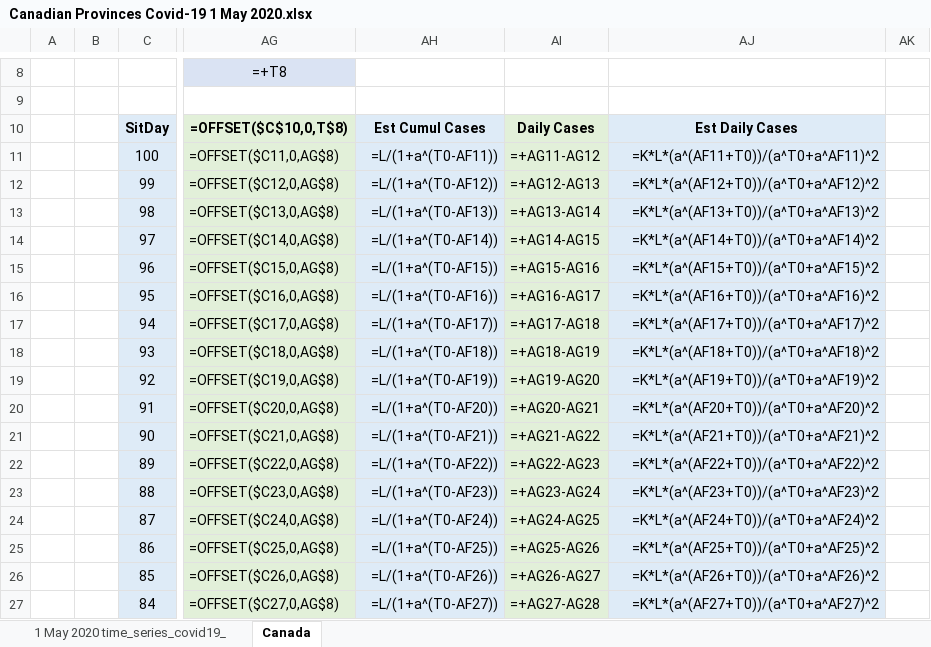
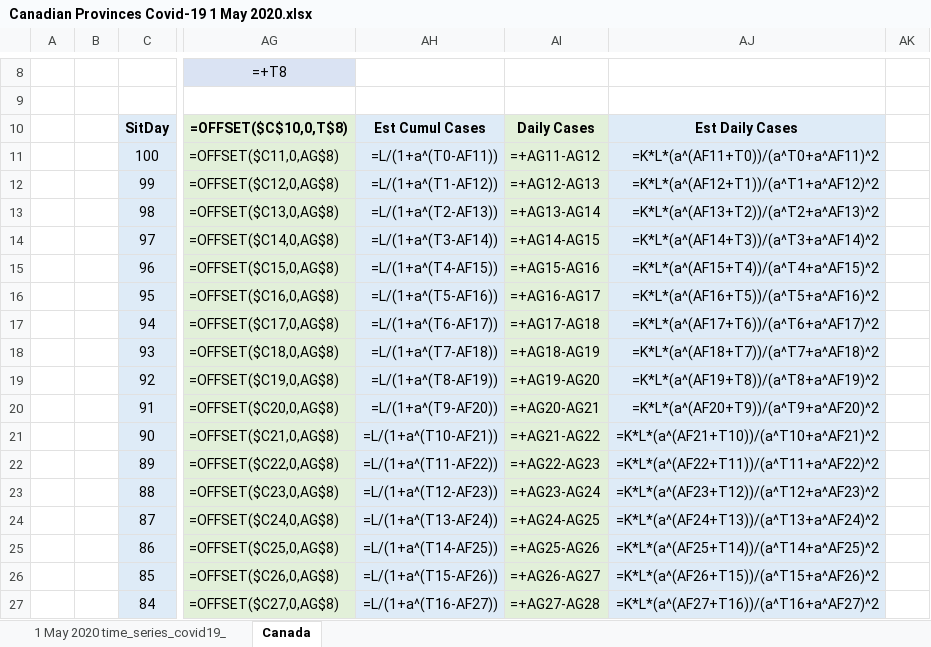
Before and after one commit to RichardKCollins/World-Covid-Status-Notes, an Excel workbook: Analyses/Canadian Provinces Covid-19 1 May 2020.xlsx, sheet Canada, drawn as a sheet; only a part is shown, gaps mark what is left out; values as stored, in another font and other column widths than the file's, no borders; formulas are shown in place of their values; charts and pictures not drawn; the diff covers the shown part only; the diff names each change by its address in the sheet, - before the commit and + after, or states it on an @@ line.

```diff
--- a/Analyses/Canadian Provinces Covid-19 1 May 2020.xlsx (sheet Canada)
+++ b/Analyses/Canadian Provinces Covid-19 1 May 2020.xlsx (sheet Canada)
-AH12: =L/(1+a^(T0-AF12))
+AH12: =L/(1+a^(T1-AF12))
-AJ12: =K*L*(a^(AF12+T0))/(a^T0+a^AF12)^2
+AJ12: =K*L*(a^(AF12+T1))/(a^T1+a^AF12)^2
-AH13: =L/(1+a^(T0-AF13))
+AH13: =L/(1+a^(T2-AF13))
-AJ13: =K*L*(a^(AF13+T0))/(a^T0+a^AF13)^2
+AJ13: =K*L*(a^(AF13+T2))/(a^T2+a^AF13)^2
-AH14: =L/(1+a^(T0-AF14))
+AH14: =L/(1+a^(T3-AF14))
-AJ14: =K*L*(a^(AF14+T0))/(a^T0+a^AF14)^2
+AJ14: =K*L*(a^(AF14+T3))/(a^T3+a^AF14)^2
-AH15: =L/(1+a^(T0-AF15))
+AH15: =L/(1+a^(T4-AF15))
-AJ15: =K*L*(a^(AF15+T0))/(a^T0+a^AF15)^2
+AJ15: =K*L*(a^(AF15+T4))/(a^T4+a^AF15)^2
-AH16: =L/(1+a^(T0-AF16))
+AH16: =L/(1+a^(T5-AF16))
-AJ16: =K*L*(a^(AF16+T0))/(a^T0+a^AF16)^2
+AJ16: =K*L*(a^(AF16+T5))/(a^T5+a^AF16)^2
-AH17: =L/(1+a^(T0-AF17))
+AH17: =L/(1+a^(T6-AF17))
-AJ17: =K*L*(a^(AF17+T0))/(a^T0+a^AF17)^2
+AJ17: =K*L*(a^(AF17+T6))/(a^T6+a^AF17)^2
-AH18: =L/(1+a^(T0-AF18))
+AH18: =L/(1+a^(T7-AF18))
-AJ18: =K*L*(a^(AF18+T0))/(a^T0+a^AF18)^2
+AJ18: =K*L*(a^(AF18+T7))/(a^T7+a^AF18)^2
-AH19: =L/(1+a^(T0-AF19))
+AH19: =L/(1+a^(T8-AF19))
-AJ19: =K*L*(a^(AF19+T0))/(a^T0+a^AF19)^2
+AJ19: =K*L*(a^(AF19+T8))/(a^T8+a^AF19)^2
-AH20: =L/(1+a^(T0-AF20))
+AH20: =L/(1+a^(T9-AF20))
-AJ20: =K*L*(a^(AF20+T0))/(a^T0+a^AF20)^2
+AJ20: =K*L*(a^(AF20+T9))/(a^T9+a^AF20)^2
-AH21: =L/(1+a^(T0-AF21))
+AH21: =L/(1+a^(T10-AF21))
-AJ21: =K*L*(a^(AF21+T0))/(a^T0+a^AF21)^2
+AJ21: =K*L*(a^(AF21+T10))/(a^T10+a^AF21)^2
-AH22: =L/(1+a^(T0-AF22))
+AH22: =L/(1+a^(T11-AF22))
-AJ22: =K*L*(a^(AF22+T0))/(a^T0+a^AF22)^2
+AJ22: =K*L*(a^(AF22+T11))/(a^T11+a^AF22)^2
-AH23: =L/(1+a^(T0-AF23))
+AH23: =L/(1+a^(T12-AF23))
-AJ23: =K*L*(a^(AF23+T0))/(a^T0+a^AF23)^2
+AJ23: =K*L*(a^(AF23+T12))/(a^T12+a^AF23)^2
-AH24: =L/(1+a^(T0-AF24))
+AH24: =L/(1+a^(T13-AF24))
-AJ24: =K*L*(a^(AF24+T0))/(a^T0+a^AF24)^2
+AJ24: =K*L*(a^(AF24+T13))/(a^T13+a^AF24)^2
-AH25: =L/(1+a^(T0-AF25))
+AH25: =L/(1+a^(T14-AF25))
-AJ25: =K*L*(a^(AF25+T0))/(a^T0+a^AF25)^2
+AJ25: =K*L*(a^(AF25+T14))/(a^T14+a^AF25)^2
-AH26: =L/(1+a^(T0-AF26))
+AH26: =L/(1+a^(T15-AF26))
-AJ26: =K*L*(a^(AF26+T0))/(a^T0+a^AF26)^2
+AJ26: =K*L*(a^(AF26+T15))/(a^T15+a^AF26)^2
-AH27: =L/(1+a^(T0-AF27))
+AH27: =L/(1+a^(T16-AF27))
-AJ27: =K*L*(a^(AF27+T0))/(a^T0+a^AF27)^2
+AJ27: =K*L*(a^(AF27+T16))/(a^T16+a^AF27)^2
```
Also changed, not shown: 162 edited cells elsewhere in this sheet, charts or pictures, World Covid Status - Master.xlsx, World Covid Status 2 May 2020 with Situation Report 102.xlsx, 1 other file.
